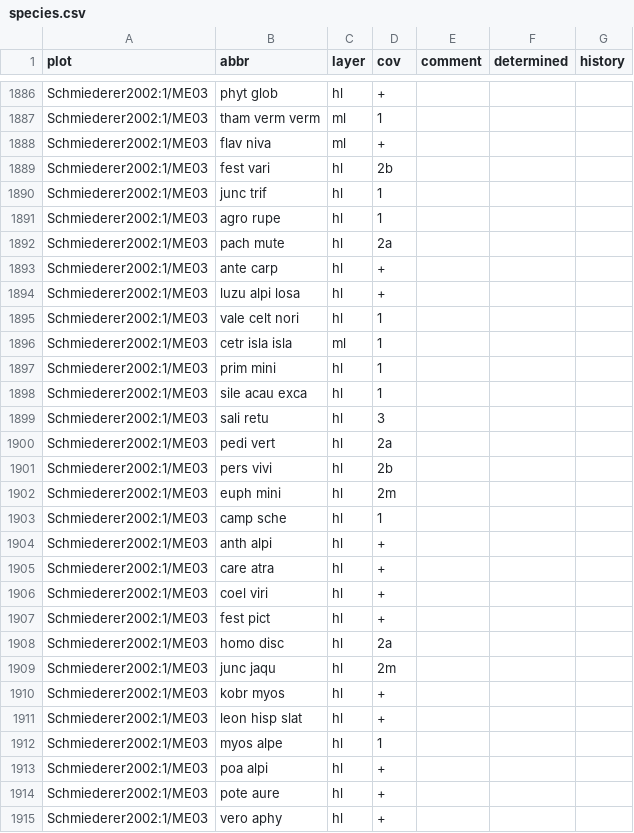
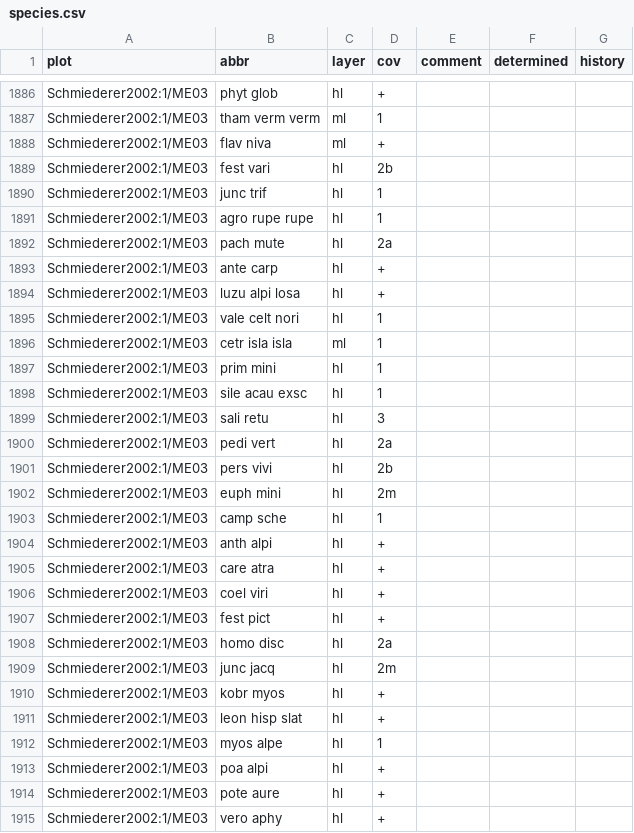
Before and after one commit to albinblaschka/vegsoup-data, a CSV file: literature dta/species.csv, drawn as a sheet; only a part is shown, gaps mark what is left out.

Commit message:
corrected mismatched abbr in last literature extension

```diff
--- a/literature dta/species.csv
+++ b/literature dta/species.csv
@@ -1890,3 +1890,3 @@
 "Schmiederer2002:1/ME03";"junc trif";"hl";1;;;
-"Schmiederer2002:1/ME03";"agro rupe";"hl";1;;;
+"Schmiederer2002:1/ME03";"agro rupe rupe";"hl";1;;;
 "Schmiederer2002:1/ME03";"pach mute";"hl";"2a";;;
@@ -1897,3 +1897,3 @@
 "Schmiederer2002:1/ME03";"prim mini";"hl";1;;;
-"Schmiederer2002:1/ME03";"sile acau exca";"hl";1;;;
+"Schmiederer2002:1/ME03";"sile acau exsc";"hl";1;;;
 "Schmiederer2002:1/ME03";"sali retu";"hl";3;;;
@@ -1908,3 +1908,3 @@
 "Schmiederer2002:1/ME03";"homo disc";"hl";"2a";;;
-"Schmiederer2002:1/ME03";"junc jaqu";"hl";"2m";;;
+"Schmiederer2002:1/ME03";"junc jacq";"hl";"2m";;;
 "Schmiederer2002:1/ME03";"kobr myos";"hl";"+";;;
```
